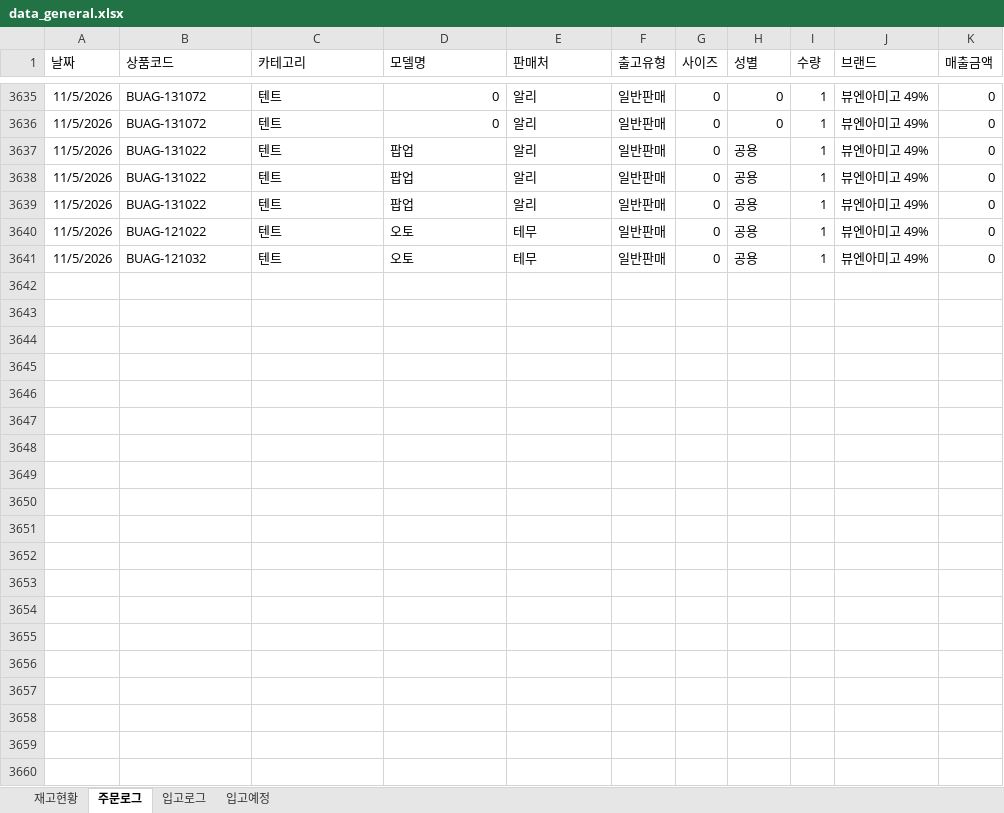
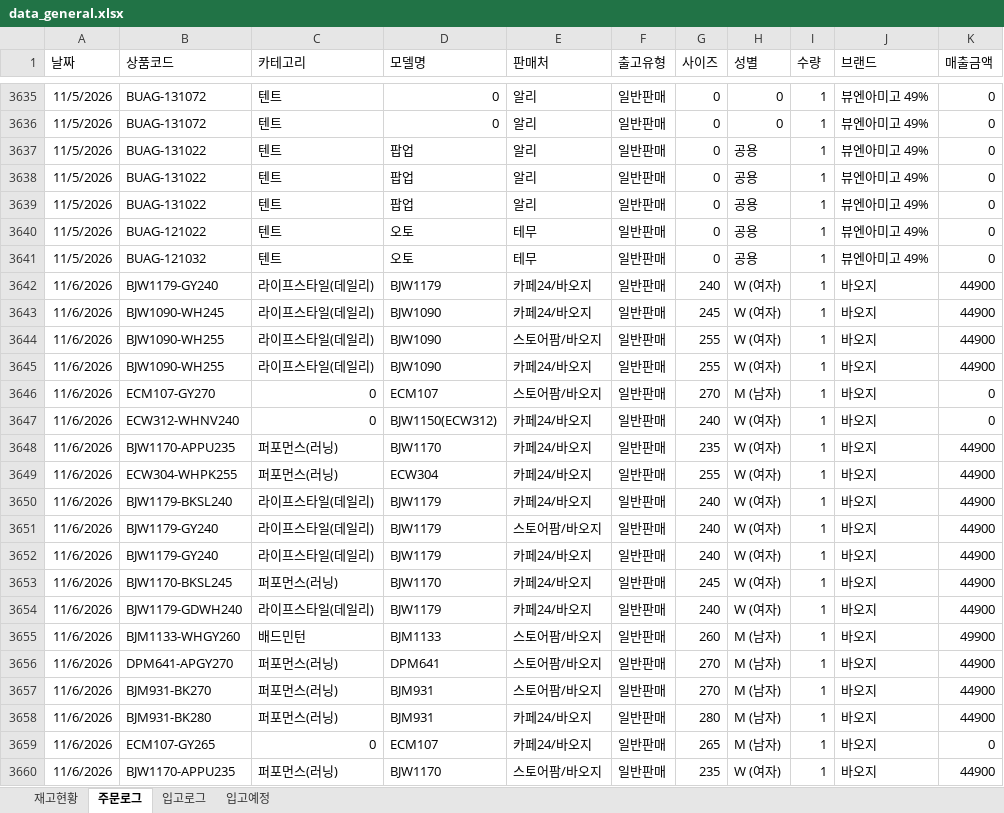
Before and after one commit to dkseotjd0112-max/Baoji-dashboard, an Excel workbook: data_general.xlsx, sheet 주문로그, drawn as a sheet; only a part is shown, gaps mark what is left out; values as stored, in another font and other column widths than the file's, no borders; the diff covers the shown part only; the diff names each change by its address in the sheet, - before the commit and + after, or states it on an @@ line.

```diff
--- a/data_general.xlsx (sheet 주문로그)
+++ b/data_general.xlsx (sheet 주문로그)
+row 3642: 11/6/2026 | BJW1179-GY240 | 라이프스타일(데일리) | BJW1179 | 카페24/바오지 | 일반판매 | 240 | W (여자) | 1 | 바오지 | 44900
+row 3643: 11/6/2026 | BJW1090-WH245 | 라이프스타일(데일리) | BJW1090 | 카페24/바오지 | 일반판매 | 245 | W (여자) | 1 | 바오지 | 44900
+row 3644: 11/6/2026 | BJW1090-WH255 | 라이프스타일(데일리) | BJW1090 | 스토어팜/바오지 | 일반판매 | 255 | W (여자) | 1 | 바오지 | 44900
+row 3645: 11/6/2026 | BJW1090-WH255 | 라이프스타일(데일리) | BJW1090 | 카페24/바오지 | 일반판매 | 255 | W (여자) | 1 | 바오지 | 44900
+row 3646: 11/6/2026 | ECM107-GY270 | 0 | ECM107 | 스토어팜/바오지 | 일반판매 | 270 | M (남자) | 1 | 바오지 | 0
+row 3647: 11/6/2026 | ECW312-WHNV240 | 0 | BJW1150(ECW312) | 카페24/바오지 | 일반판매 | 240 | W (여자) | 1 | 바오지 | 0
+row 3648: 11/6/2026 | BJW1170-APPU235 | 퍼포먼스(러닝) | BJW1170 | 카페24/바오지 | 일반판매 | 235 | W (여자) | 1 | 바오지 | 44900
+row 3649: 11/6/2026 | ECW304-WHPK255 | 퍼포먼스(러닝) | ECW304 | 카페24/바오지 | 일반판매 | 255 | W (여자) | 1 | 바오지 | 44900
+row 3650: 11/6/2026 | BJW1179-BKSL240 | 라이프스타일(데일리) | BJW1179 | 카페24/바오지 | 일반판매 | 240 | W (여자) | 1 | 바오지 | 44900
+row 3651: 11/6/2026 | BJW1179-GY240 | 라이프스타일(데일리) | BJW1179 | 스토어팜/바오지 | 일반판매 | 240 | W (여자) | 1 | 바오지 | 44900
+row 3652: 11/6/2026 | BJW1179-GY240 | 라이프스타일(데일리) | BJW1179 | 카페24/바오지 | 일반판매 | 240 | W (여자) | 1 | 바오지 | 44900
+row 3653: 11/6/2026 | BJW1170-BKSL245 | 퍼포먼스(러닝) | BJW1170 | 카페24/바오지 | 일반판매 | 245 | W (여자) | 1 | 바오지 | 44900
+row 3654: 11/6/2026 | BJW1179-GDWH240 | 라이프스타일(데일리) | BJW1179 | 카페24/바오지 | 일반판매 | 240 | W (여자) | 1 | 바오지 | 44900
+row 3655: 11/6/2026 | BJM1133-WHGY260 | 배드민턴 | BJM1133 | 스토어팜/바오지 | 일반판매 | 260 | M (남자) | 1 | 바오지 | 49900
+row 3656: 11/6/2026 | DPM641-APGY270 | 퍼포먼스(러닝) | DPM641 | 스토어팜/바오지 | 일반판매 | 270 | M (남자) | 1 | 바오지 | 44900
+row 3657: 11/6/2026 | BJM931-BK270 | 퍼포먼스(러닝) | BJM931 | 스토어팜/바오지 | 일반판매 | 270 | M (남자) | 1 | 바오지 | 44900
+row 3658: 11/6/2026 | BJM931-BK280 | 퍼포먼스(러닝) | BJM931 | 카페24/바오지 | 일반판매 | 280 | M (남자) | 1 | 바오지 | 44900
+row 3659: 11/6/2026 | ECM107-GY265 | 0 | ECM107 | 카페24/바오지 | 일반판매 | 265 | M (남자) | 1 | 바오지 | 0
+row 3660: 11/6/2026 | BJW1170-APPU235 | 퍼포먼스(러닝) | BJW1170 | 스토어팜/바오지 | 일반판매 | 235 | W (여자) | 1 | 바오지 | 44900
```
Also changed, not shown: 19 added rows elsewhere in this sheet, sheet 재고현황, data_admin.xlsx.
